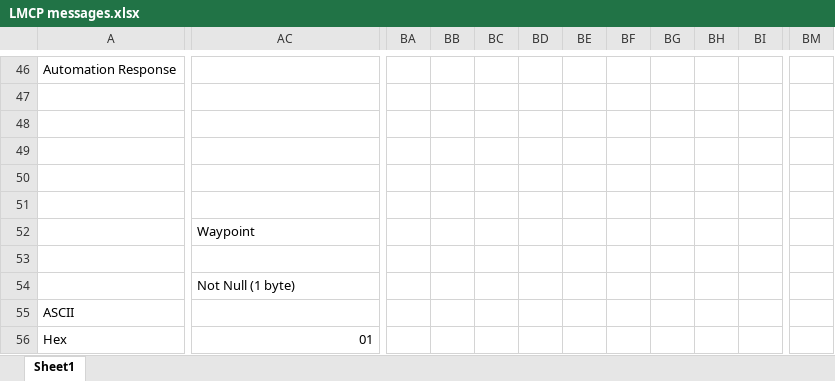
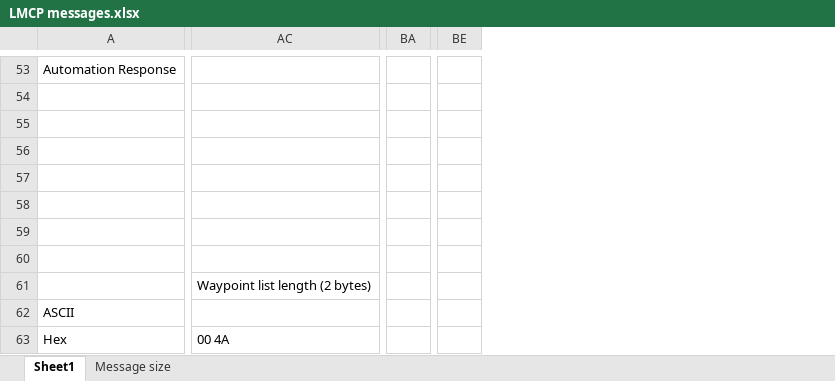
Before and after one commit to loonwerks/CASE, an Excel workbook: TA2/lmcp-message-format/LMCP messages.xlsx, sheet Sheet1, drawn as a sheet; only a part is shown, gaps mark what is left out; values as stored, in another font and other column widths than the file's, no cell formats; removed rows and columns are numbered as before the commit, all else as after; rows hold the shown columns only; the diff covers the shown part only; the diff names each change by its address in the sheet, - before the commit and + after, or states it on an @@ line.

Commit message:
captured AirVehicleState messages

```diff
--- a/TA2/lmcp-message-format/LMCP messages.xlsx (sheet Sheet1)
+++ b/TA2/lmcp-message-format/LMCP messages.xlsx (sheet Sheet1)
+sheet tab: Message size
-column BA, empty
-column BB, empty
-column BC, empty
-column BD, empty
-column BE, empty
-column BF, empty
-column BG, empty
-column BH, empty
-column BI, empty
+column BA, empty
-column BM, empty
+column BE, empty
-row 52:  | Waypoint
-row 53: (empty)
+row 59: (empty)
+row 60: (empty)
-AC61: Not Null (1 byte)
+AC61: Waypoint list length (2 bytes)
-AC63: 01
+AC63: 00 4A
```
Also changed, not shown: 13 added rows, 1 removed row and 126 edited cells elsewhere in this sheet, cell formats, 1 other file.
